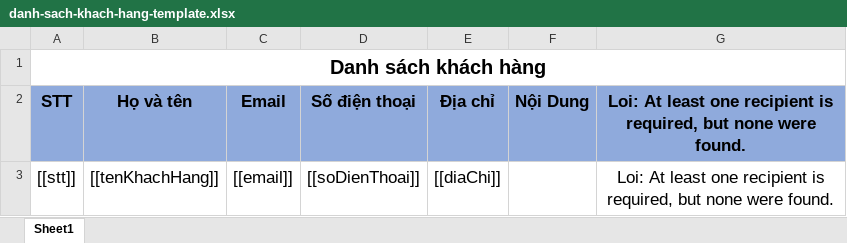
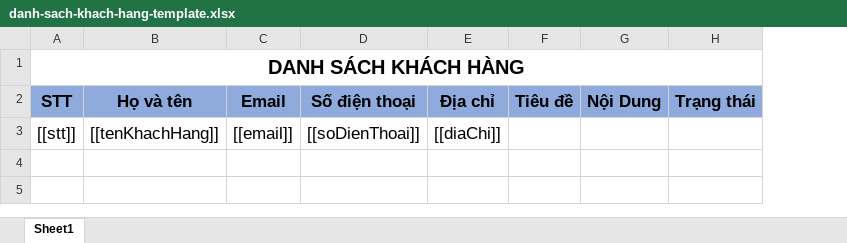
Before and after one commit to btatanh28/quan-ly-phong-gym, an Excel workbook: phong-tap-be/phong_tap-be/QuanLyPhongGym/src/main/resources/template/danh-sach-khach-hang-template.xlsx, sheet Sheet1, drawn as a sheet; values as stored, in another font and other column widths than the file's, no borders; removed rows and columns are numbered as before the commit, all else as after; the diff names each change by its address in the sheet, - before the commit and + after, or states it on an @@ line.

```diff
--- a/phong-tap-be/phong_tap-be/QuanLyPhongGym/src/main/resources/template/danh-sach-khach-hang-template.xlsx (sheet Sheet1)
+++ b/phong-tap-be/phong_tap-be/QuanLyPhongGym/src/main/resources/template/danh-sach-khach-hang-template.xlsx (sheet Sheet1)
+column F (Tiêu đề), empty
-column G, rows 2-3: Loi: At least one recipient is required, but none were found. | Loi: At least one recipient is required, but none were found.
+column H (Trạng thái), empty
-A1 (STT): Danh sách khách hàng
+A1 (STT): DANH SÁCH KHÁCH HÀNG
```
Also changed, not shown: 1 other file.
